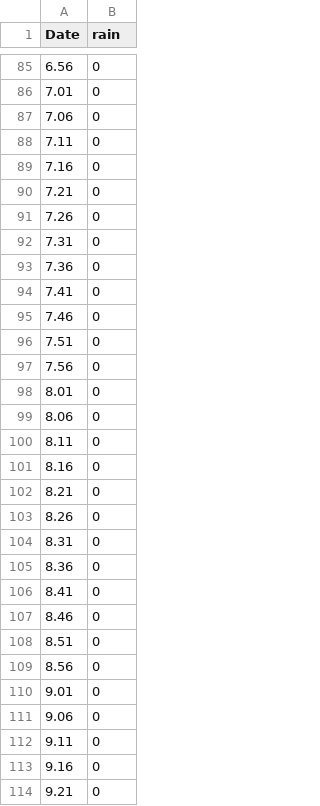
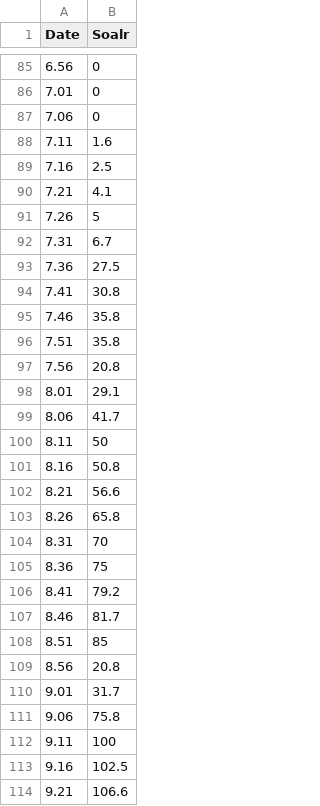
Before and after one commit to SV3N77/InteractiveMedia, a CSV file: Interactive_Media/data/19b.csv, drawn as a sheet; only a part is shown, gaps mark what is left out; the diff covers the shown part only.

```diff
--- a/Interactive_Media/data/19b.csv
+++ b/Interactive_Media/data/19b.csv
@@ -1 +1 @@
-Date,rain
+Date,Soalr
@@ -87,28 +87,28 @@ Date,rain
 7.06,0
-7.11,0
-7.16,0
-7.21,0
-7.26,0
-7.31,0
-7.36,0
-7.41,0
-7.46,0
-7.51,0
-7.56,0
-8.01,0
-8.06,0
-8.11,0
-8.16,0
-8.21,0
-8.26,0
-8.31,0
-8.36,0
-8.41,0
-8.46,0
-8.51,0
-8.56,0
-9.01,0
-9.06,0
-9.11,0
-9.16,0
-9.21,0
+7.11,1.6
+7.16,2.5
+7.21,4.1
+7.26,5
+7.31,6.7
+7.36,27.5
+7.41,30.8
+7.46,35.8
+7.51,35.8
+7.56,20.8
+8.01,29.1
+8.06,41.7
+8.11,50
+8.16,50.8
+8.21,56.6
+8.26,65.8
+8.31,70
+8.36,75
+8.41,79.2
+8.46,81.7
+8.51,85
+8.56,20.8
+9.01,31.7
+9.06,75.8
+9.11,100
+9.16,102.5
+9.21,106.6
```
Also changed, not shown: 13 added rows, 13 removed rows and 94 edited cells elsewhere in this file, Interactive_Media/data/20b.csv, Interactive_Media/data/2b.csv, 29 other files.
